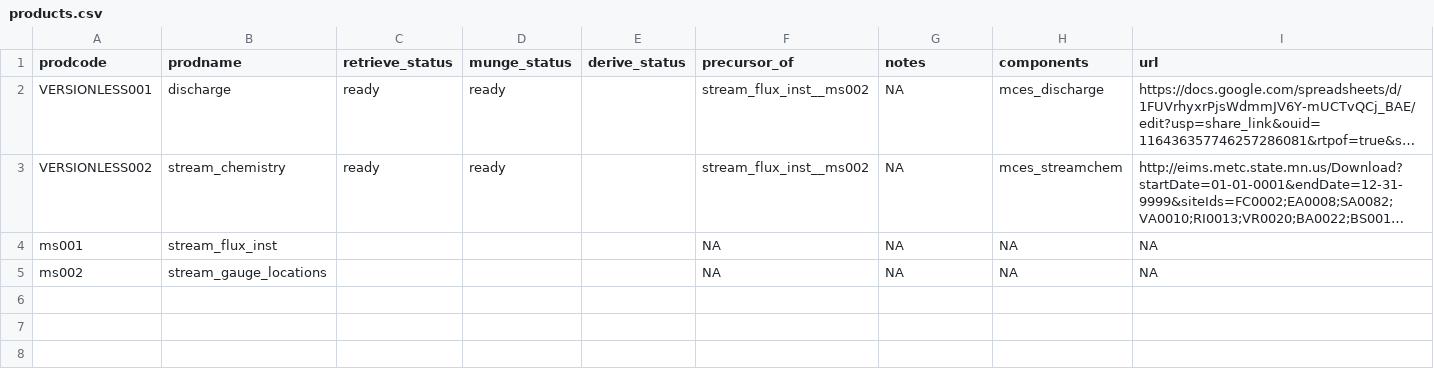
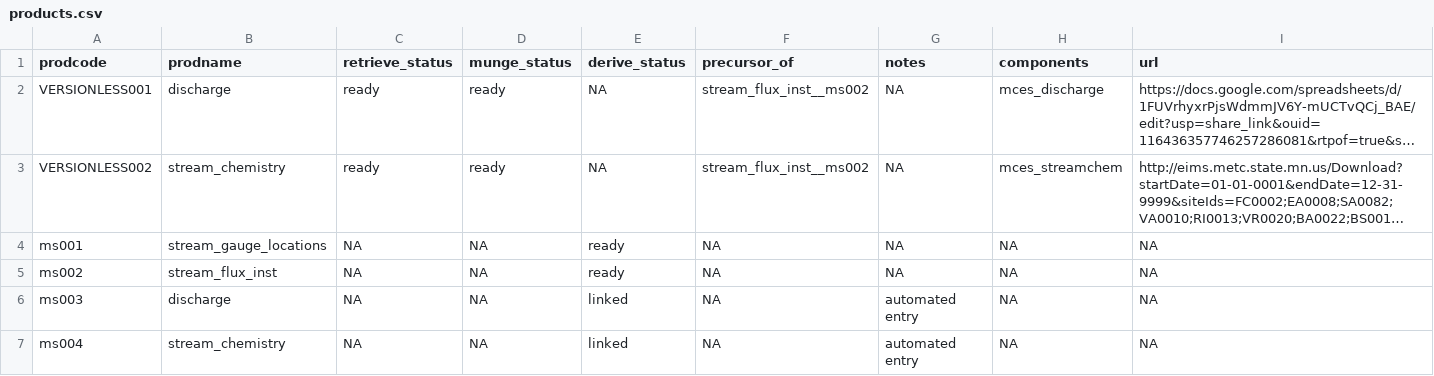
Before and after one commit to MacroSHEDS/data_processing, a CSV file: src/mces/mces/products.csv, drawn as a sheet; long unchanged cells end in …; the diff names each change by its address in the sheet, - before the commit and + after, or states it on an @@ line.

Commit message:
MCES ws and derive

```diff
--- a/src/mces/mces/products.csv
+++ b/src/mces/mces/products.csv
-E2:E3 (derive_status): (empty)
+E2:E3 (derive_status): NA
-B4 (prodname): stream_flux_inst
+B4 (prodname): stream_gauge_locations
-C4:C5 (retrieve_status): (empty)
+C4:C5 (retrieve_status): NA
-D4:D5 (munge_status): (empty)
+D4:D5 (munge_status): NA
-E4:E5 (derive_status): (empty)
+E4:E5 (derive_status): ready
-B5 (prodname): stream_gauge_locations
+B5 (prodname): stream_flux_inst
+row 6: ms003 | discharge | NA | NA | linked | NA | automated entry | NA | NA
+row 7: ms004 | stream_chemistry | NA | NA | linked | NA | automated entry | NA | NA
```
Also changed, not shown: 2 other files.
